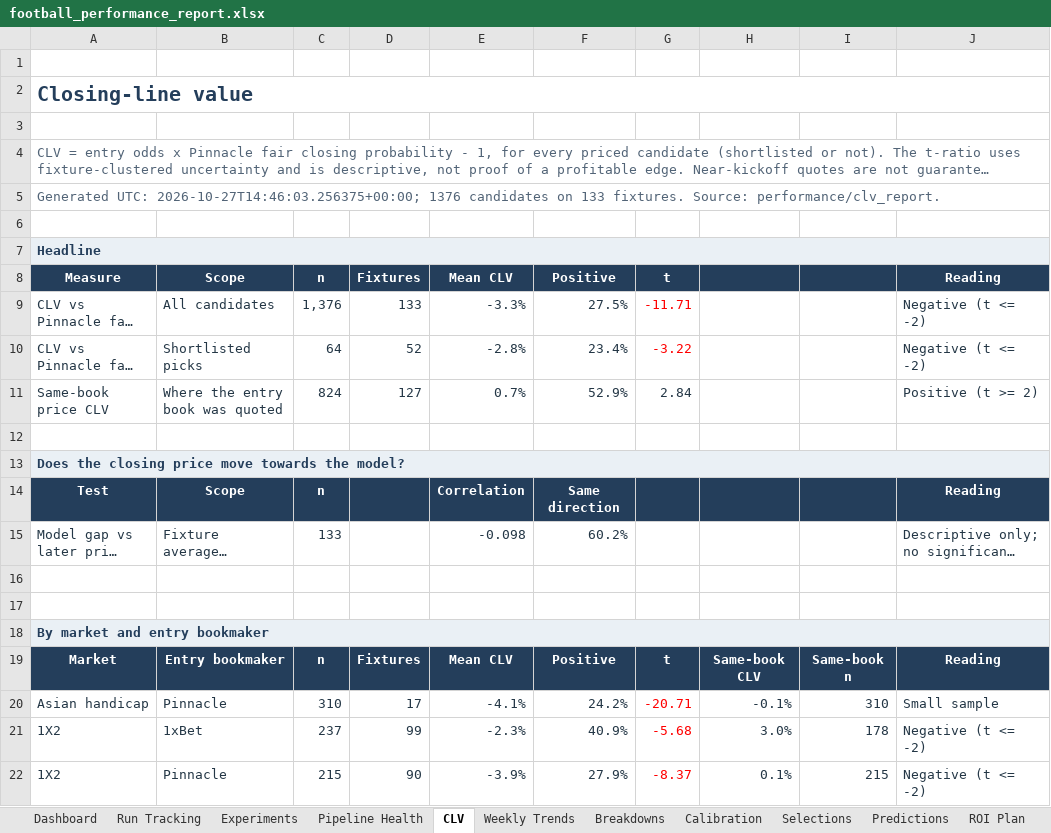
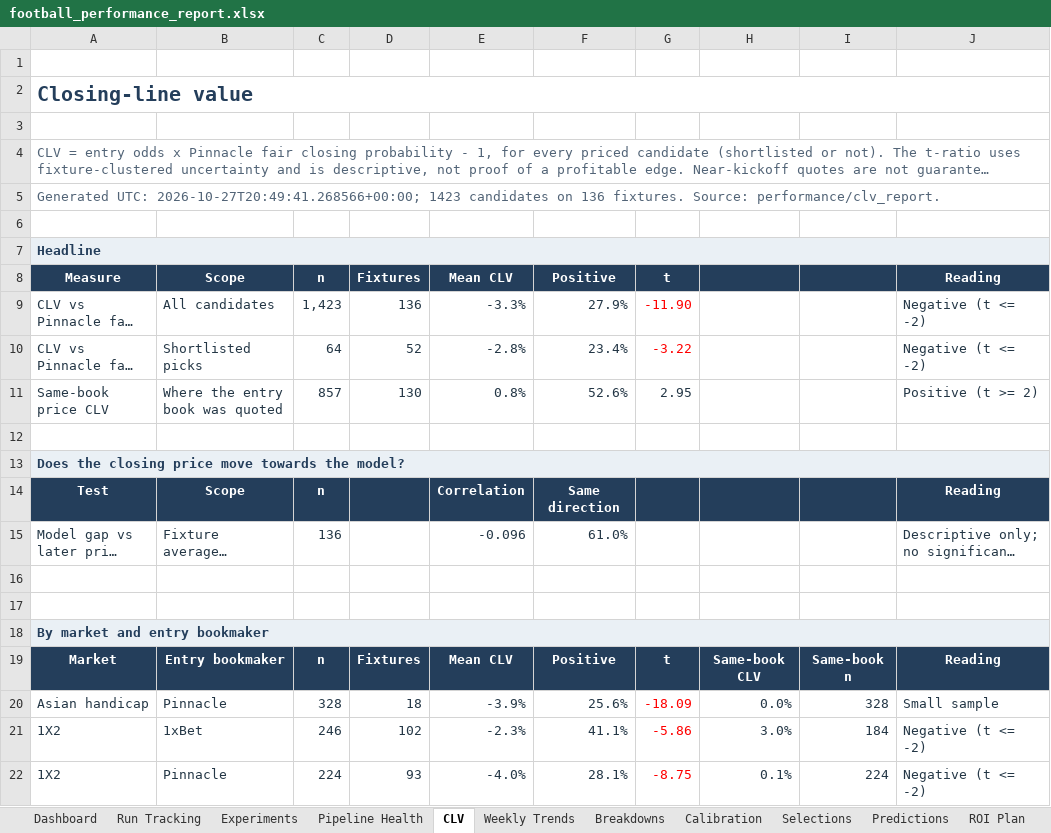
Before and after one commit to paulmaina/football-value-pipeline, an Excel workbook: football_output_v2/readable/football_performance_report.xlsx, sheet CLV, drawn as a sheet; only a part is shown; long unchanged cells end in …; values as stored, in another font and other column widths than the file's, no borders; conditional formats not drawn; the diff covers the shown part only; the diff names each change by its address in the sheet, - before the commit and + after, or states it on an @@ line.

```diff
--- a/football_output_v2/readable/football_performance_report.xlsx (sheet CLV)
+++ b/football_output_v2/readable/football_performance_report.xlsx (sheet CLV)
-A5 (Measure): Generated UTC: 2026-10-27T14:46:03.256375+00:00; 1376 candidates on 133 fixtures. Source:…
+A5 (Measure): Generated UTC: 2026-10-27T20:49:41.268566+00:00; 1423 candidates on 136 fixtures. Source:…
-C9 (n): 1,376
+C9 (n): 1,423
-D9 (Fixtures): 133
+D9 (Fixtures): 136
-F9 (Positive): 27.5%
+F9 (Positive): 27.9%
-G9 (t): -11.71
+G9 (t): -11.90
-C11 (n): 824
+C11 (n): 857
-D11 (Fixtures): 127
+D11 (Fixtures): 130
-E11 (Mean CLV): 0.7%
+E11 (Mean CLV): 0.8%
-F11 (Positive): 52.9%
+F11 (Positive): 52.6%
-G11 (t): 2.84
+G11 (t): 2.95
-C15 (n): 133
+C15 (n): 136
-E15 (Mean CLV): -0.098
+E15 (Mean CLV): -0.096
-F15 (Positive): 60.2%
+F15 (Positive): 61.0%
-C20 (n): 310
+C20 (n): 328
-D20 (Fixtures): 17
+D20 (Fixtures): 18
-E20 (Mean CLV): -4.1%
+E20 (Mean CLV): -3.9%
-F20 (Positive): 24.2%
+F20 (Positive): 25.6%
-G20 (t): -20.71
+G20 (t): -18.09
-H20: -0.1%
+H20: 0.0%
-I20: 310
+I20: 328
-C21 (n): 237
+C21 (n): 246
-D21 (Fixtures): 99
+D21 (Fixtures): 102
-F21 (Positive): 40.9%
+F21 (Positive): 41.1%
-G21 (t): -5.68
+G21 (t): -5.86
-I21: 178
+I21: 184
-C22 (n): 215
+C22 (n): 224
-D22 (Fixtures): 90
+D22 (Fixtures): 93
-E22 (Mean CLV): -3.9%
+E22 (Mean CLV): -4.0%
-F22 (Positive): 27.9%
+F22 (Positive): 28.1%
-G22 (t): -8.37
+G22 (t): -8.75
-I22: 215
+I22: 224
```
Also changed, not shown: 3 added rows, 3 removed rows and 18 edited cells elsewhere in this sheet, sheet Dashboard, sheet Experiments, sheet Pipeline Health, sheet Predictions, hidden cells, 50 other files.
